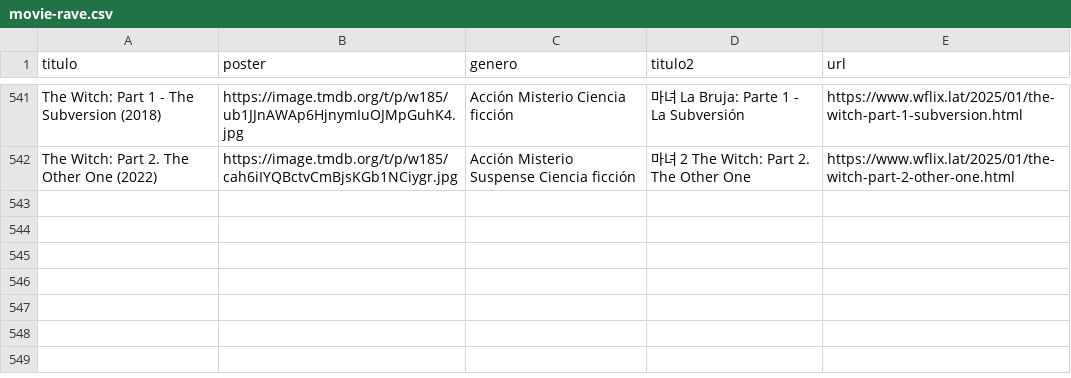
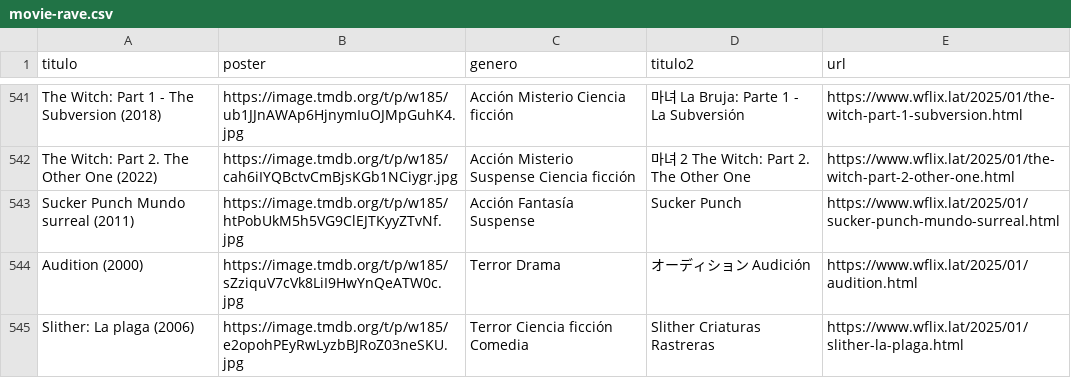
Before and after one commit to willdevs/movies, a CSV file: movie-rave.csv, drawn as a sheet; only a part is shown, gaps mark what is left out.

Commit message:
Update movie-rave.csv

```diff
--- a/movie-rave.csv
+++ b/movie-rave.csv
@@ -542 +542,4 @@ The Witch: Part 1 - The Subversion (2018),https://image.tmdb.org/t/p/w185/ub1JJn
 The Witch: Part 2. The Other One (2022),https://image.tmdb.org/t/p/w185/cah6iIYQBctvCmBjsKGb1NCiygr.jpg,Acción Misterio Suspense Ciencia ficción,마녀 2 The Witch: Part 2. The Other One,https://www.wflix.lat/2025/01/the-witch-part-2-other-one.html
+Sucker Punch Mundo surreal (2011),https://image.tmdb.org/t/p/w185/htPobUkM5h5VG9ClEJTKyyZTvNf.jpg,Acción Fantasía Suspense,Sucker Punch ,https://www.wflix.lat/2025/01/sucker-punch-mundo-surreal.html
+Audition (2000),https://image.tmdb.org/t/p/w185/sZziquV7cVk8LiI9HwYnQeATW0c.jpg,Terror Drama,オーディション Audición,https://www.wflix.lat/2025/01/audition.html
+Slither: La plaga (2006),https://image.tmdb.org/t/p/w185/e2opohPEyRwLyzbBJRoZ03neSKU.jpg,Terror Ciencia ficción Comedia,Slither Criaturas Rastreras,https://www.wflix.lat/2025/01/slither-la-plaga.html
```
